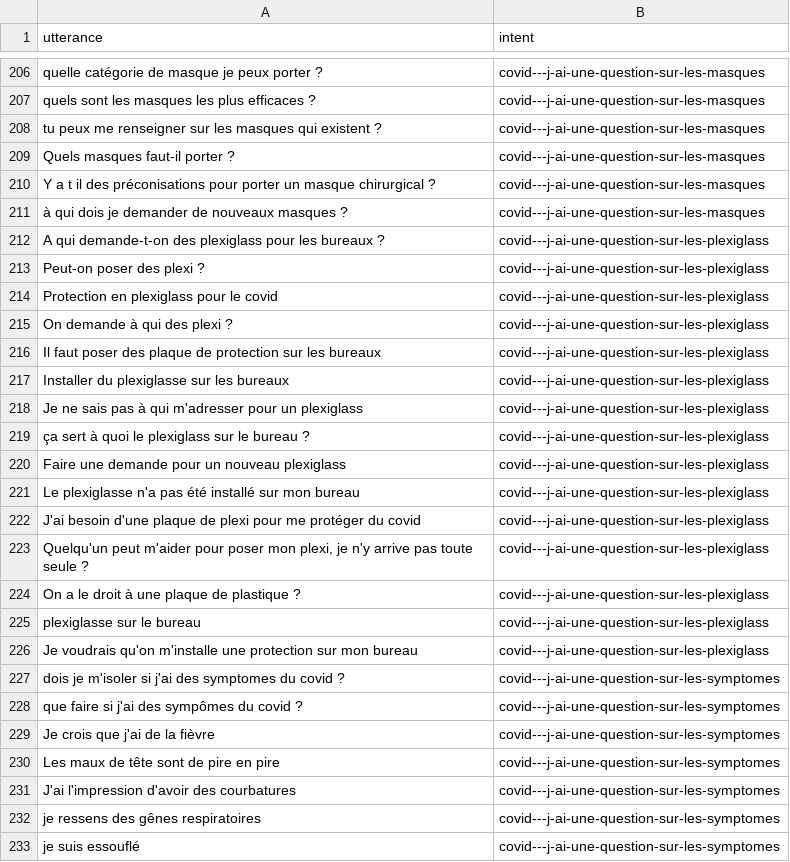
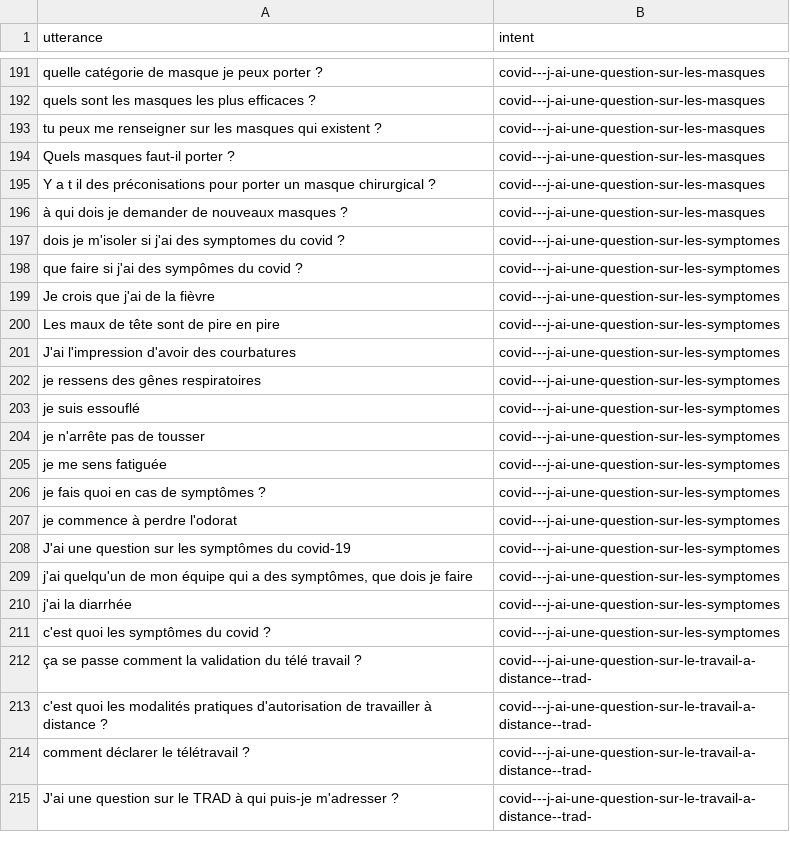
Before and after one commit to wikit-ai/nlu-french-benchmark, a CSV file: training_dataset.csv, drawn as a sheet; only a part is shown, gaps mark what is left out; the shorter side is filled out with more unchanged rows; the diff covers the shown part only; the diff names each change by its address in the sheet, - before the commit and + after, or states it on an @@ line.

```diff
--- a/training_dataset.csv
+++ b/training_dataset.csv
-row 212: A qui demande-t-on des plexiglass pour les bureaux ? | covid---j-ai-une-question-sur-les-plexiglass
-row 213: Peut-on poser des plexi ? | covid---j-ai-une-question-sur-les-plexiglass
-row 214: Protection en plexiglass pour le covid | covid---j-ai-une-question-sur-les-plexiglass
-row 215: On demande à qui des plexi ? | covid---j-ai-une-question-sur-les-plexiglass
-row 216: Il faut poser des plaque de protection sur les bureaux | covid---j-ai-une-question-sur-les-plexiglass
-row 217: Installer du plexiglasse sur les bureaux | covid---j-ai-une-question-sur-les-plexiglass
-row 218: Je ne sais pas à qui m'adresser pour un plexiglass | covid---j-ai-une-question-sur-les-plexiglass
-row 219: ça sert à quoi le plexiglass sur le bureau ? | covid---j-ai-une-question-sur-les-plexiglass
-row 220: Faire une demande pour un nouveau plexiglass | covid---j-ai-une-question-sur-les-plexiglass
-row 221: Le plexiglasse n'a pas été installé sur mon bureau | covid---j-ai-une-question-sur-les-plexiglass
-row 222: J'ai besoin d'une plaque de plexi pour me protéger du covid | covid---j-ai-une-question-sur-les-plexiglass
-row 223: Quelqu'un peut m'aider pour poser mon plexi, je n'y arrive pas toute seule ? | covid---j-ai-une-question-sur-les-plexiglass
-row 224: On a le droit à une plaque de plastique ? | covid---j-ai-une-question-sur-les-plexiglass
-row 225: plexiglasse sur le bureau | covid---j-ai-une-question-sur-les-plexiglass
-row 226: Je voudrais qu'on m'installe une protection sur mon bureau | covid---j-ai-une-question-sur-les-plexiglass
```
Also changed, not shown: 15 removed rows elsewhere in this file.
